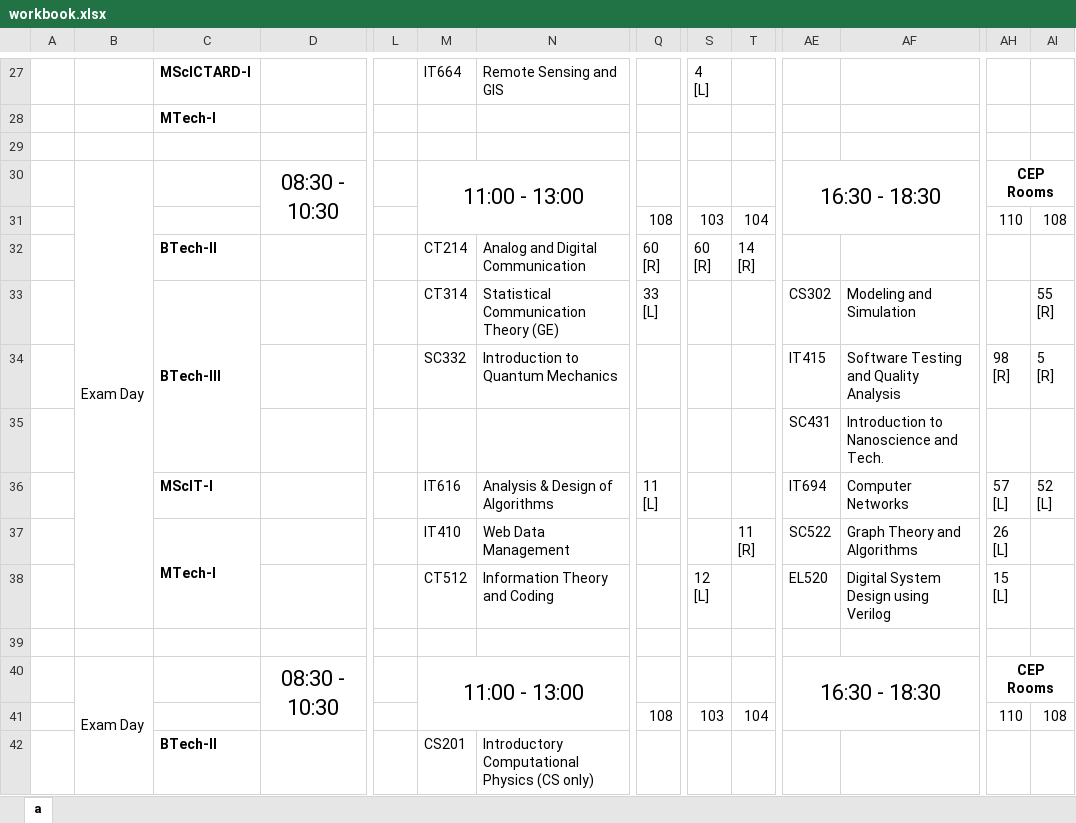
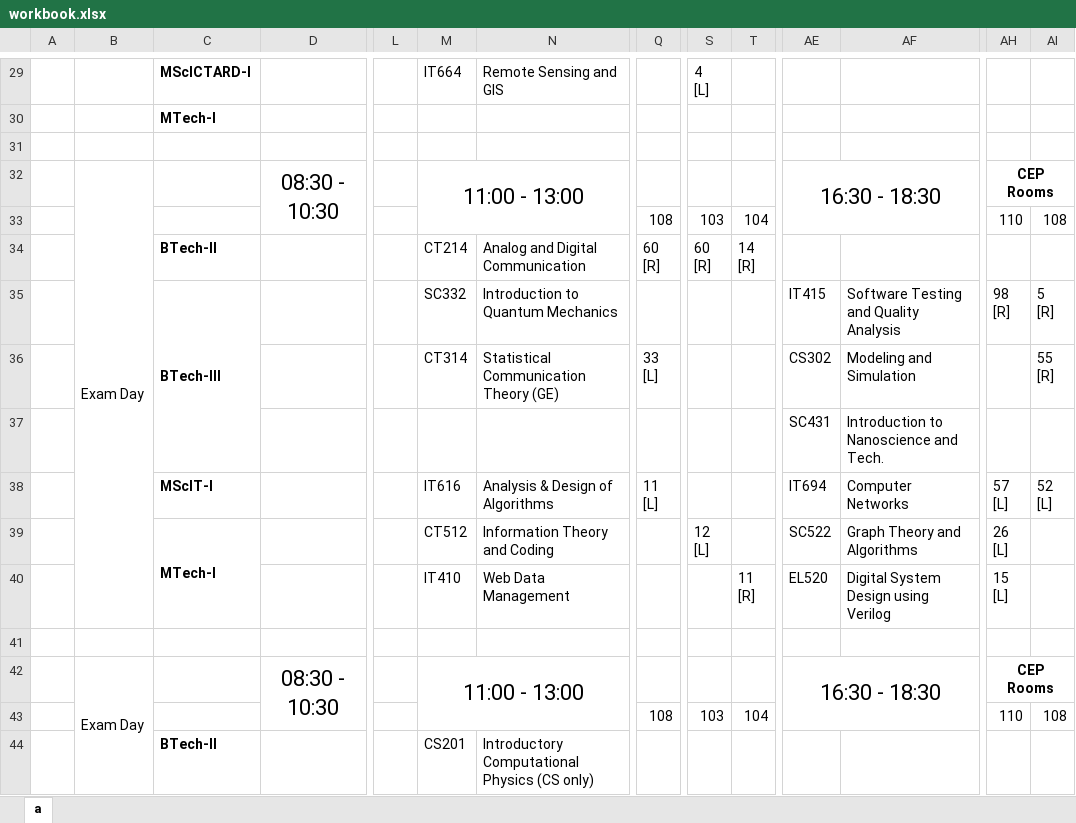
Before and after one commit to abhilashmandaliya/Exam_TimeTable_Scheduler_bySlots_Web_Project, an Excel workbook: src/data/output/workbook.xlsx, sheet a, drawn as a sheet; only a part is shown, gaps mark what is left out; values as stored, in another font and other column widths than the file's, no borders; removed rows and columns are numbered as before the commit, all else as after; rows hold the shown columns only; ↵ is a line break in a cell; the diff covers the shown part only; the diff names each change by its address in the sheet, - before the commit and + after, or states it on an @@ line.

```diff
--- a/src/data/output/workbook.xlsx (sheet a)
+++ b/src/data/output/workbook.xlsx (sheet a)
-row 33:  |  | BTech-III |  |  | CT314 | Statistical Communication Theory (GE) | 33 ↵ [L] |  |  | CS302 | Modeling and Simulation |  | 55 ↵ [R]
-C35: (empty)
+C35: BTech-III
+C35:C37 merged
+row 36:  |  |  |  |  | CT314 | Statistical Communication Theory (GE) | 33 ↵ [L] |  |  | CS302 | Modeling and Simulation |  | 55 ↵ [R]
-M39: IT410
+M39: CT512
-N39: Web Data Management
+N39: Information Theory and Coding
-S39: (empty)
+S39: 12 ↵ [L]
-T39: 11 ↵ [R]
+T39: (empty)
-row 38:  |  |  |  |  | CT512 | Information Theory and Coding |  | 12 ↵ [L] |  | EL520 | Digital System Design using Verilog | 15 ↵ [L]
+row 40:  |  |  |  |  | IT410 | Web Data Management |  |  | 11 ↵ [R] | EL520 | Digital System Design using Verilog | 15 ↵ [L]
```
Also changed, not shown: 8 added rows, 6 removed rows, 5 edited cells and merged cells elsewhere in this sheet, 10 other files.
